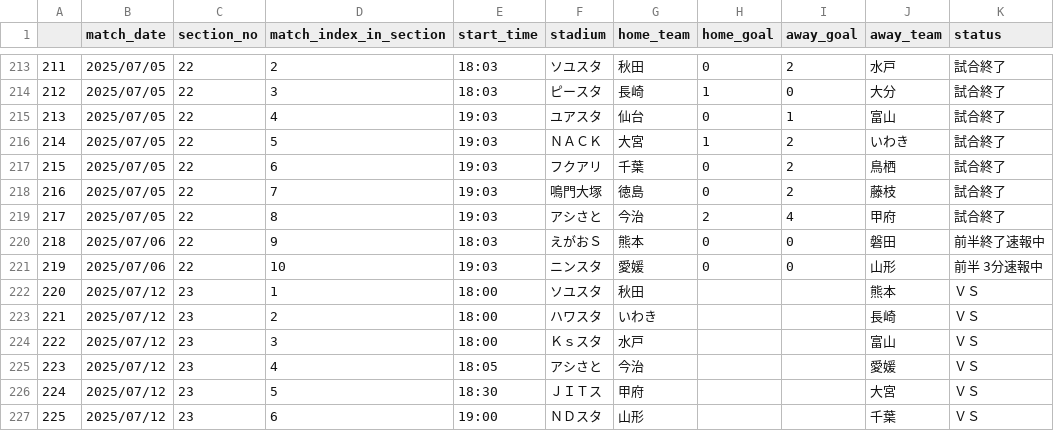
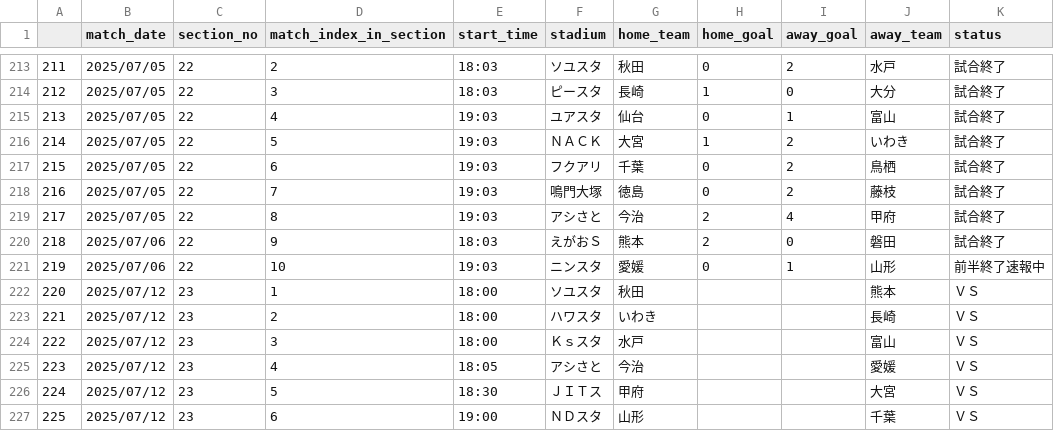
Before and after one commit to mokekuma-git/JLeague_Matches-Bar_Graph, a CSV file: docs/csv/2025_allmatch_result-J2.csv, drawn as a sheet; only a part is shown, gaps mark what is left out.

```diff
--- a/docs/csv/2025_allmatch_result-J2.csv
+++ b/docs/csv/2025_allmatch_result-J2.csv
@@ -219,4 +219,4 @@
 217,2025/07/05,22,8,19:03,アシさと,今治,2,4,甲府,試合終了
-218,2025/07/06,22,9,18:03,えがおＳ,熊本,0,0,磐田,前半終了速報中
-219,2025/07/06,22,10,19:03,ニンスタ,愛媛,0,0,山形,前半 3分速報中
+218,2025/07/06,22,9,18:03,えがおＳ,熊本,2,0,磐田,試合終了
+219,2025/07/06,22,10,19:03,ニンスタ,愛媛,0,1,山形,前半終了速報中
 220,2025/07/12,23,1,18:00,ソユスタ,秋田,,,熊本,ＶＳ
```
Also changed, not shown: docs/csv/2025_allmatch_result-J3.csv, docs/csv/csv_timestamp.csv.
